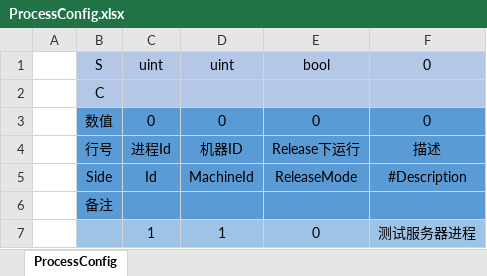
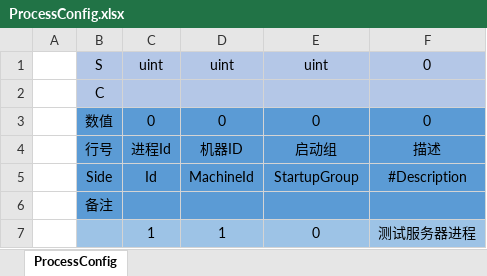
Before and after one commit to qq362946/Fantasy, an Excel workbook: examples/Config/Excel/Server/ProcessConfig.xlsx, sheet ProcessConfig, drawn as a sheet; values as stored, in another font and other column widths than the file's, no borders; the diff names each change by its address in the sheet, - before the commit and + after, or states it on an @@ line.

Commit message:
ProcessConfig.xlsx增加了StartupGroup（启动组），可以通过启动参数来控制一次启动哪个组的Process。

```diff
--- a/examples/Config/Excel/Server/ProcessConfig.xlsx (sheet ProcessConfig)
+++ b/examples/Config/Excel/Server/ProcessConfig.xlsx (sheet ProcessConfig)
-E1: bool
+E1: uint
-E4: Release下运行
+E4: 启动组
-E5: ReleaseMode
+E5: StartupGroup
```
Also changed, not shown: examples/Config/Excel/Server/WorldConfig.xlsx, 30 other files.
